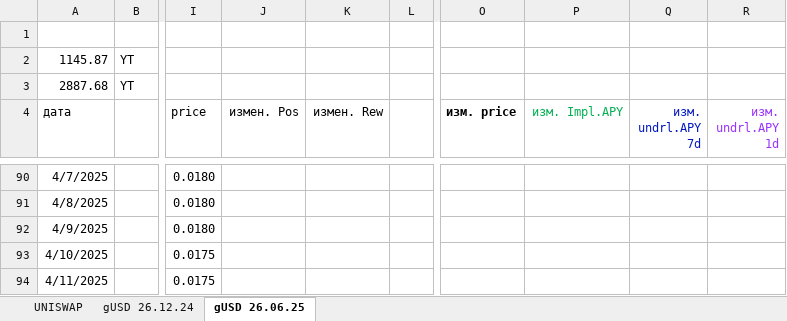
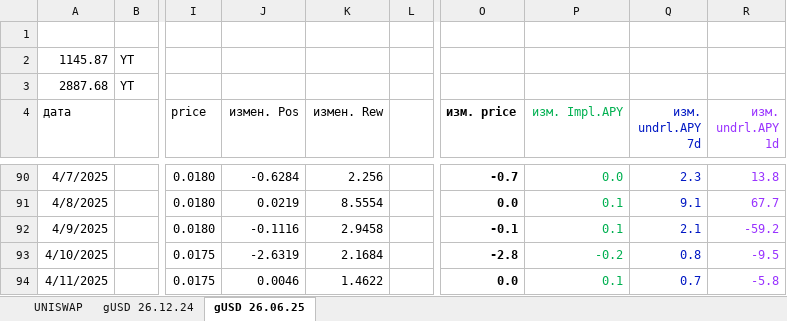
Before and after one commit to klot3n/krypto, an Excel workbook: uniswap 10.11.24.xlsx, sheet gUSD 26.06.25, drawn as a sheet; only a part is shown, gaps mark what is left out; values as stored, in another font and other column widths than the file's, no borders; the diff covers the shown part only; the diff names each change by its address in the sheet, - before the commit and + after, or states it on an @@ line.

```diff
--- a/uniswap 10.11.24.xlsx (sheet gUSD 26.06.25)
+++ b/uniswap 10.11.24.xlsx (sheet gUSD 26.06.25)
-J90 (измен. Pos): (empty)
+J90 (измен. Pos): -0.6284
-K90 (измен. Rew): (empty)
+K90 (измен. Rew): 2.256
-O90 (изм. price): (empty)
+O90 (изм. price): -0.7
-P90 (изм. Impl.APY): (empty)
+P90 (изм. Impl.APY): 0.0
-Q90 (изм. undrl.APY 7d): (empty)
+Q90 (изм. undrl.APY 7d): 2.3
-R90 (изм. undrl.APY 1d): (empty)
+R90 (изм. undrl.APY 1d): 13.8
-J91 (измен. Pos): (empty)
+J91 (измен. Pos): 0.0219
-K91 (измен. Rew): (empty)
+K91 (измен. Rew): 8.5554
-O91 (изм. price): (empty)
+O91 (изм. price): 0.0
-P91:P92 (изм. Impl.APY): (empty)
+P91:P92 (изм. Impl.APY): 0.1
-Q91 (изм. undrl.APY 7d): (empty)
+Q91 (изм. undrl.APY 7d): 9.1
-R91 (изм. undrl.APY 1d): (empty)
+R91 (изм. undrl.APY 1d): 67.7
-J92 (измен. Pos): (empty)
+J92 (измен. Pos): -0.1116
-K92 (измен. Rew): (empty)
+K92 (измен. Rew): 2.9458
-O92 (изм. price): (empty)
+O92 (изм. price): -0.1
-Q92 (изм. undrl.APY 7d): (empty)
+Q92 (изм. undrl.APY 7d): 2.1
-R92 (изм. undrl.APY 1d): (empty)
+R92 (изм. undrl.APY 1d): -59.2
-J93 (измен. Pos): (empty)
+J93 (измен. Pos): -2.6319
-K93 (измен. Rew): (empty)
+K93 (измен. Rew): 2.1684
-O93 (изм. price): (empty)
+O93 (изм. price): -2.8
-P93 (изм. Impl.APY): (empty)
+P93 (изм. Impl.APY): -0.2
-Q93 (изм. undrl.APY 7d): (empty)
+Q93 (изм. undrl.APY 7d): 0.8
-R93 (изм. undrl.APY 1d): (empty)
+R93 (изм. undrl.APY 1d): -9.5
-J94 (измен. Pos): (empty)
+J94 (измен. Pos): 0.0046
-K94 (измен. Rew): (empty)
+K94 (измен. Rew): 1.4622
-O94 (изм. price): (empty)
+O94 (изм. price): 0.0
-P94 (изм. Impl.APY): (empty)
+P94 (изм. Impl.APY): 0.1
-Q94 (изм. undrl.APY 7d): (empty)
+Q94 (изм. undrl.APY 7d): 0.7
-R94 (изм. undrl.APY 1d): (empty)
+R94 (изм. undrl.APY 1d): -5.8
```
Also changed, not shown: 531 edited cells elsewhere in this sheet.
